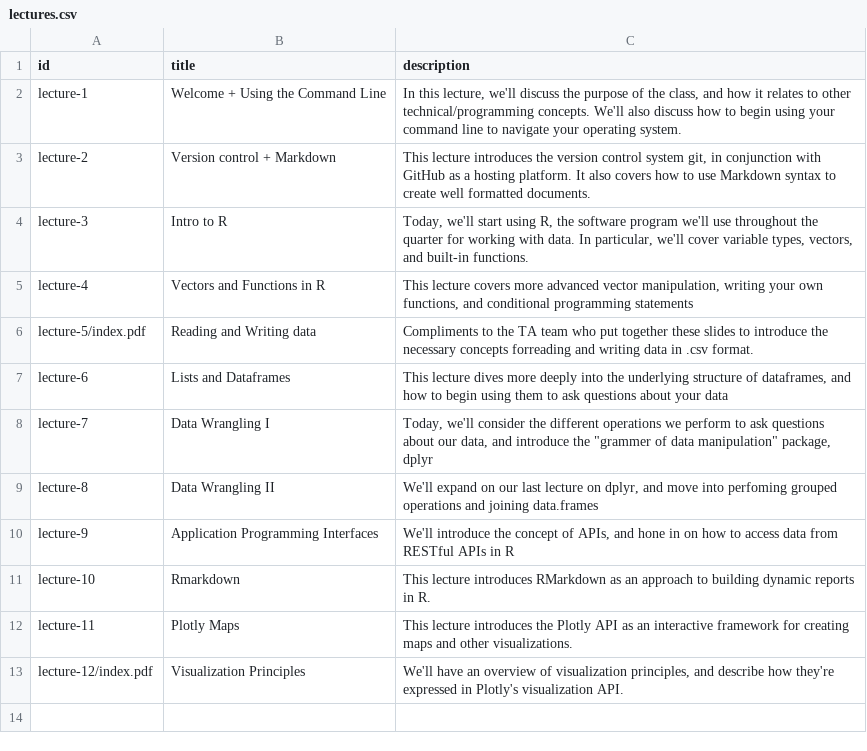
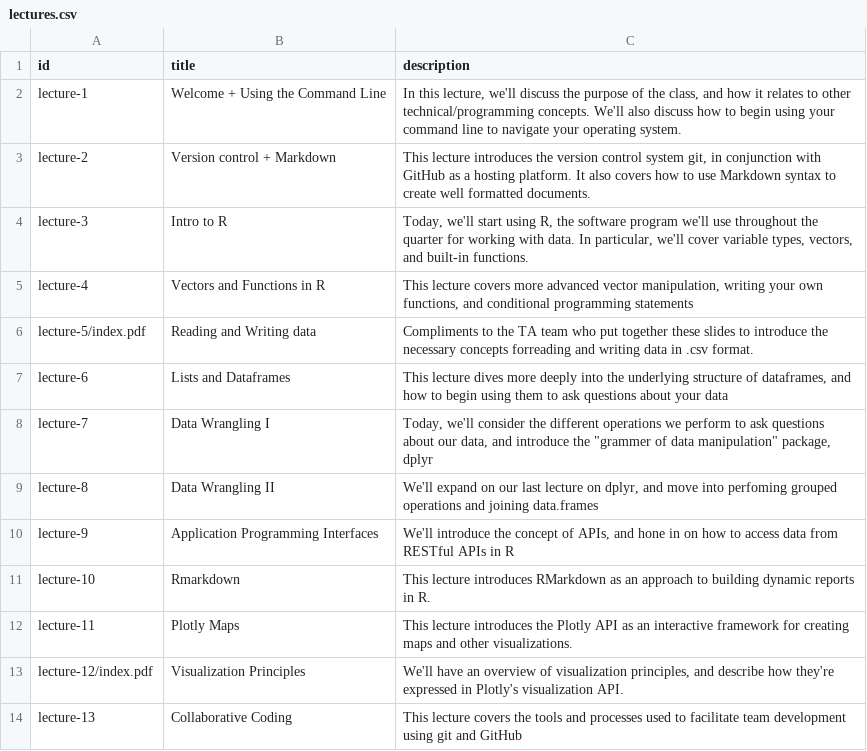
Before and after one commit to INFO-498F/slides-website, a CSV file: data/lectures.csv, drawn as a sheet.

Commit message:
Added lecture 13 on collaborative coding

```diff
--- a/data/lectures.csv
+++ b/data/lectures.csv
@@ -13 +13,2 @@ lecture-11,Plotly Maps,This lecture introduces the Plotly API as an interactive
 lecture-12/index.pdf,Visualization Principles,"We'll have an overview of visualization principles, and describe how they're expressed in Plotly's visualization API."
+lecture-13,Collaborative Coding,This lecture covers the tools and processes used to facilitate team development using git and GitHub
```
Also changed, not shown: 2 other files.
